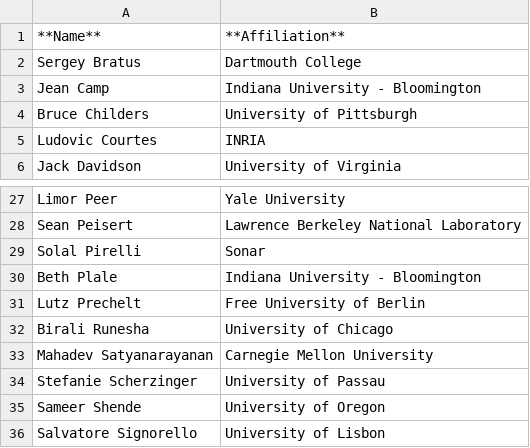
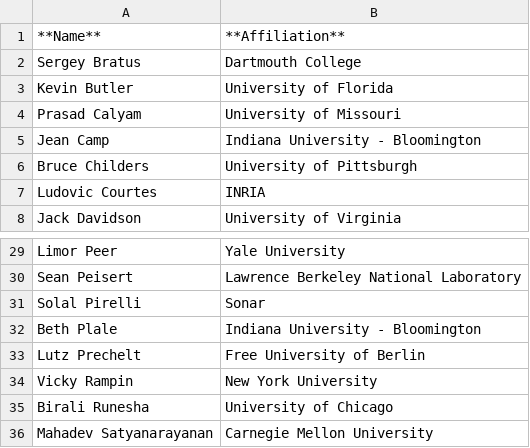
Before and after one commit to ashish-gehani/acm-rep-2025, a CSV file: content/home/pc.csv, drawn as a sheet; only a part is shown, gaps mark what is left out; the shorter side is filled out with more unchanged rows; the diff names each change by its address in the sheet, - before the commit and + after, or states it on an @@ line.

Commit message:
Update pc.csv

```diff
--- a/content/home/pc.csv
+++ b/content/home/pc.csv
+row 3: Kevin Butler | University of Florida
+row 4: Prasad Calyam | University of Missouri
+row 34: Vicky Rampin | New York University
```
